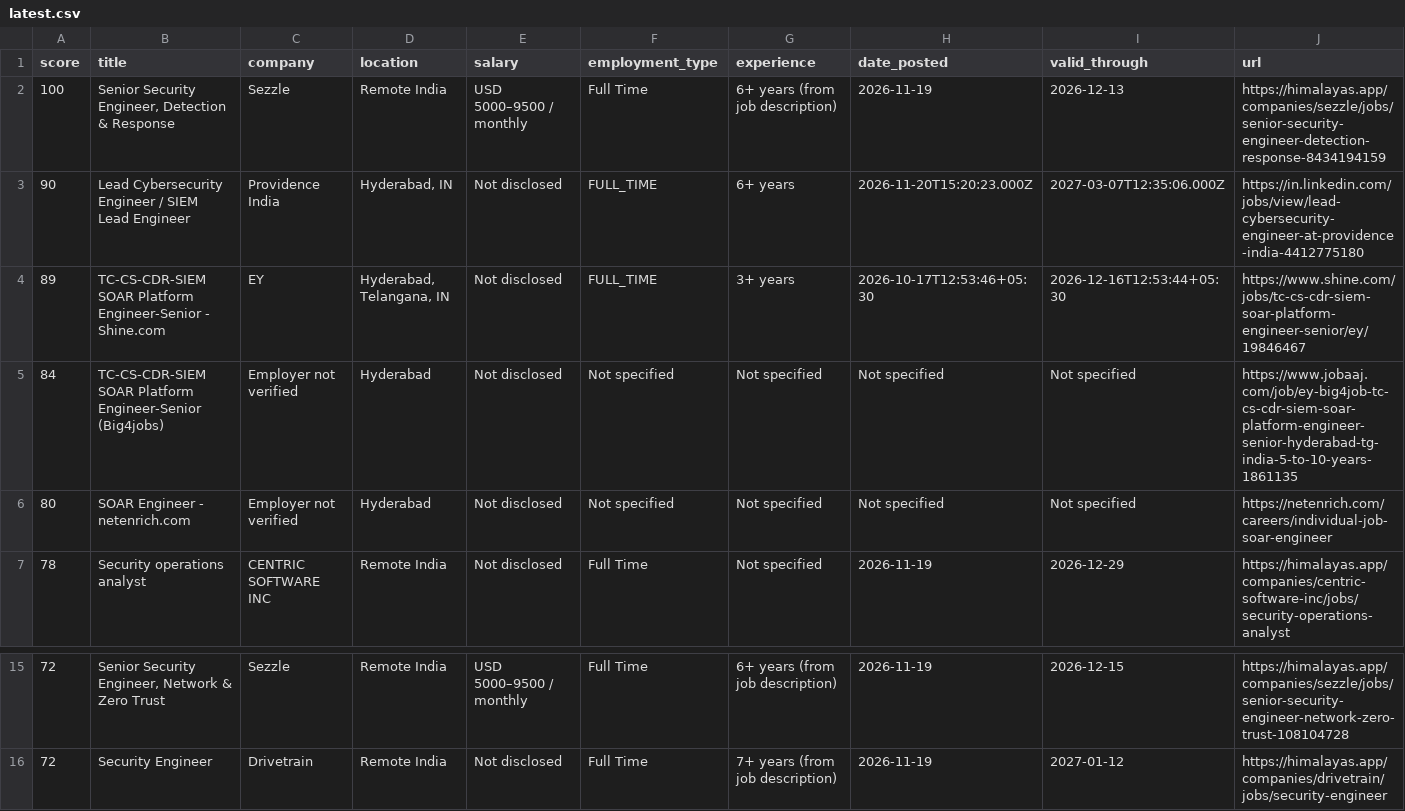
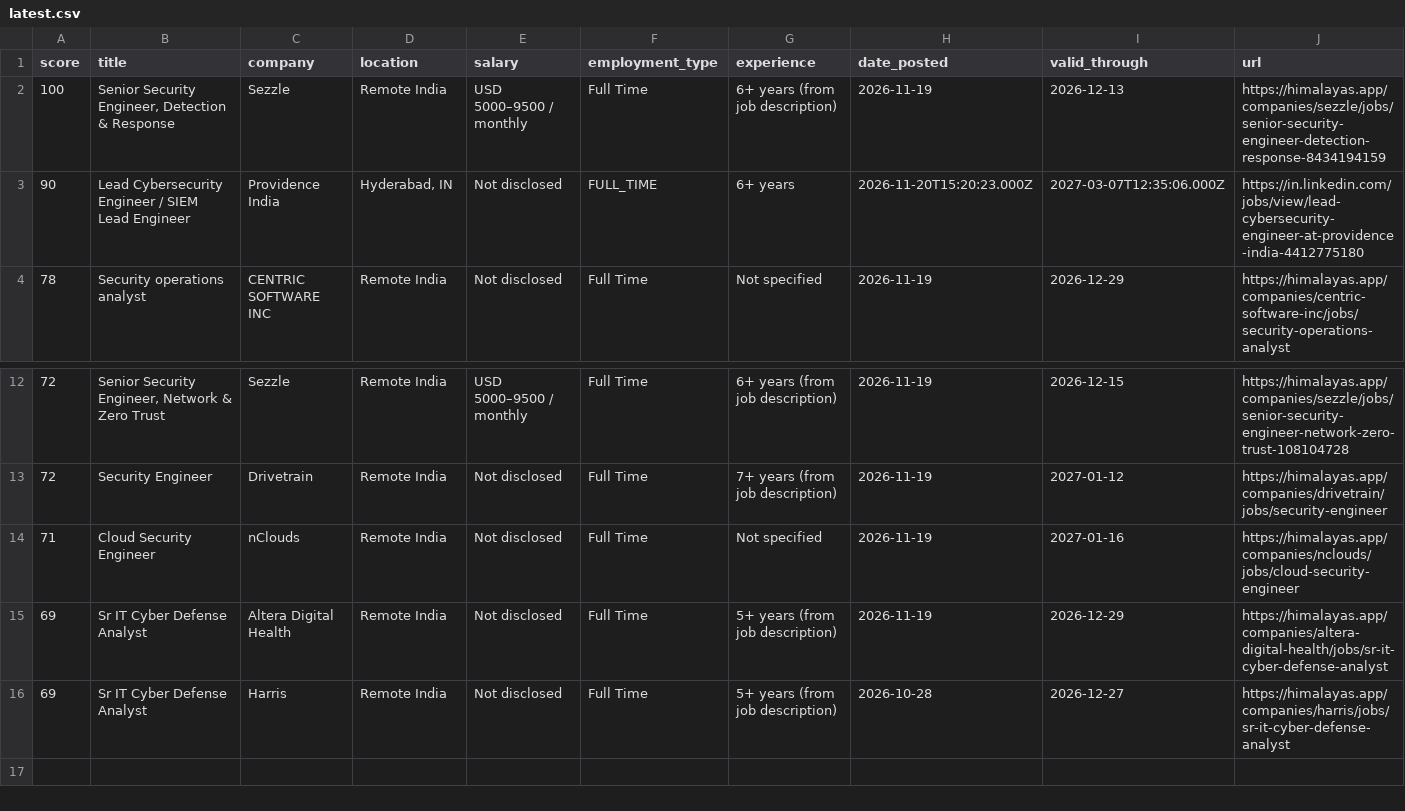
Before and after one commit to shakib316/JobHunter, a CSV file: docs/data/latest.csv, drawn as a sheet; only a part is shown, gaps mark what is left out; removed rows and columns are numbered as before the commit, all else as after; rows hold the shown columns only; the diff names each change by its address in the sheet, - before the commit and + after, or states it on an @@ line.

```diff
--- a/docs/data/latest.csv
+++ b/docs/data/latest.csv
-row 4: 89 | TC-CS-CDR-SIEM SOAR Platform Engineer-Senior - Shine.com | EY | Hyderabad, Telangana, IN | Not disclosed | FULL_TIME | 3+ years | 2026-10-17T12:53:46+05:30 | 2026-12-16T12:53:44+05:30 | https://www.shine.com/jobs/tc-cs-cdr-siem-soar-platform-engineer-senior/ey/19846467
-row 5: 84 | TC-CS-CDR-SIEM SOAR Platform Engineer-Senior (Big4jobs) | Employer not verified | Hyderabad | Not disclosed | Not specified | Not specified | Not specified | Not specified | https://www.jobaaj.com/job/ey-big4job-tc-cs-cdr-siem-soar-platform-engineer-senior-hyderabad-tg-india-5-to-10-years-1861135
-row 6: 80 | SOAR Engineer - netenrich.com | Employer not verified | Hyderabad | Not disclosed | Not specified | Not specified | Not specified | Not specified | https://netenrich.com/careers/individual-job-soar-engineer
+row 14: 71 | Cloud Security Engineer | nClouds | Remote India | Not disclosed | Full Time | Not specified | 2026-11-19 | 2027-01-16 | https://himalayas.app/companies/nclouds/jobs/cloud-security-engineer
+row 15: 69 | Sr IT Cyber Defense Analyst | Altera Digital Health | Remote India | Not disclosed | Full Time | 5+ years (from job description) | 2026-11-19 | 2026-12-29 | https://himalayas.app/companies/altera-digital-health/jobs/sr-it-cyber-defense-analyst
+row 16: 69 | Sr IT Cyber Defense Analyst | Harris | Remote India | Not disclosed | Full Time | 5+ years (from job description) | 2026-10-28 | 2026-12-27 | https://himalayas.app/companies/harris/jobs/sr-it-cyber-defense-analyst
```
Also changed, not shown: 4 other files.
